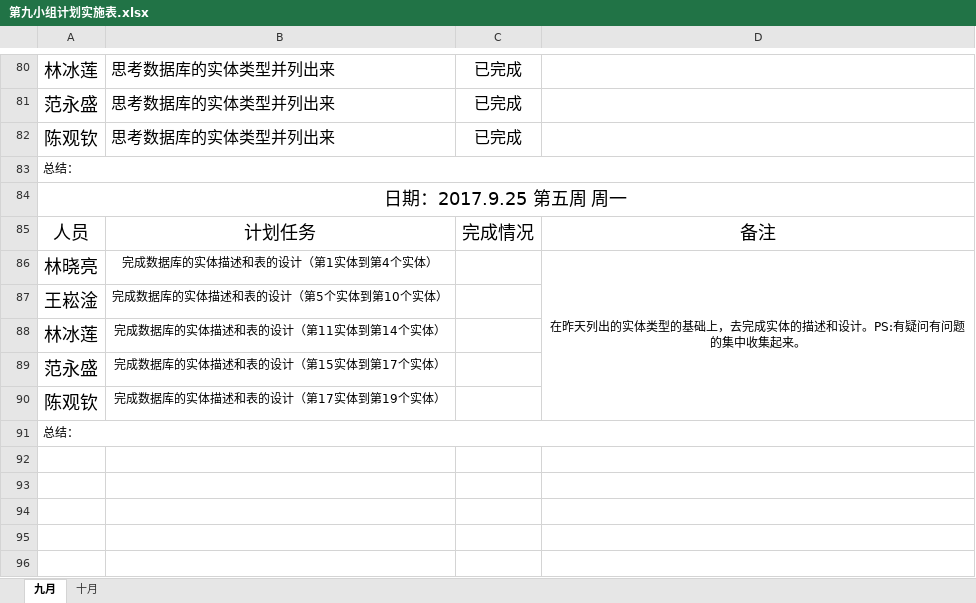
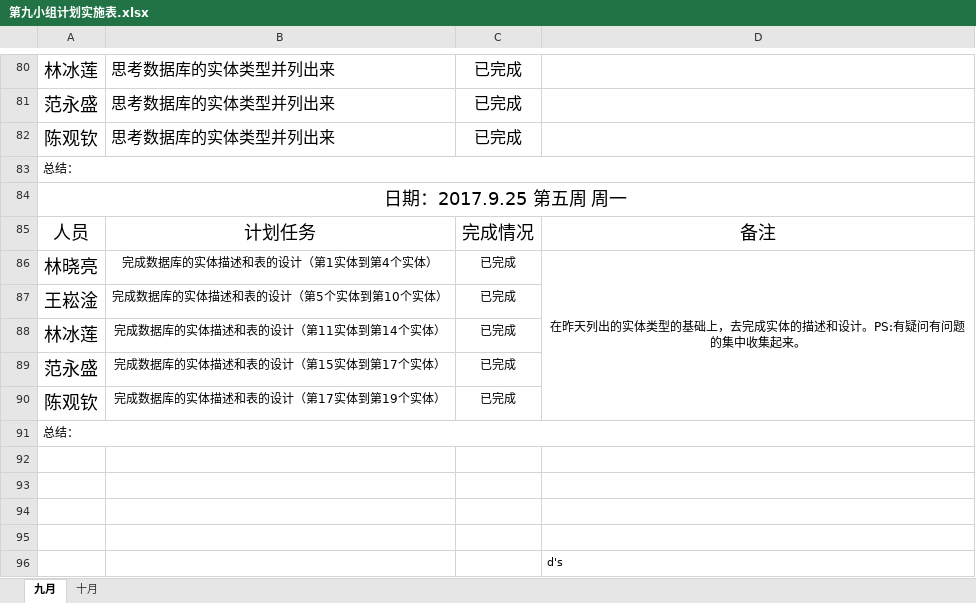
Before and after one commit to gdqysoft/fcsapp, an Excel workbook: 第九组/第九小组计划实施表.xlsx, sheet 九月, drawn as a sheet; only a part is shown, gaps mark what is left out; values as stored, in another font and other column widths than the file's, no borders; the diff names each change by its address in the sheet, - before the commit and + after, or states it on an @@ line.

```diff
--- a/第九组/第九小组计划实施表.xlsx (sheet 九月)
+++ b/第九组/第九小组计划实施表.xlsx (sheet 九月)
-C86:C90: (empty)
+C86:C90: 已完成
+row 92: (empty)
+row 93: (empty)
+row 94: (empty)
+row 95: (empty)
+row 96:  |  |  | d's
```
Also changed, not shown: 第一组（小马）/小组计划实施表.xlsx, 第七组/小组计划实施表第七组.xlsx, 4 other files.
